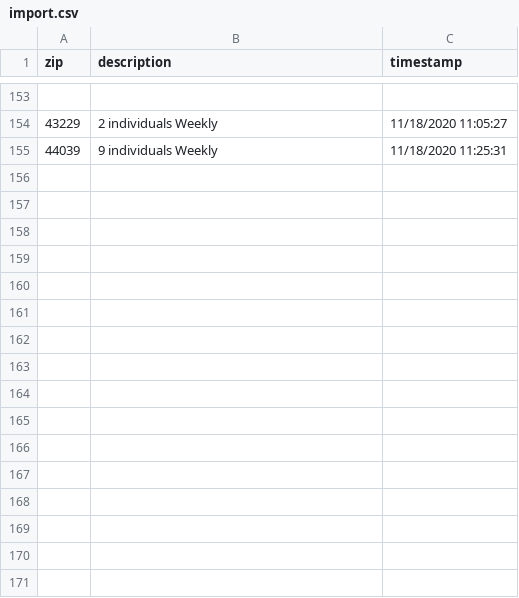
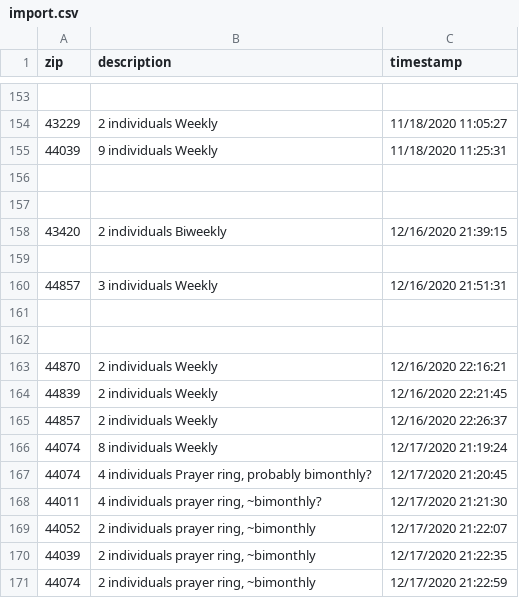
Before and after one commit to neolefty/devotions-map, a CSV file: data/spreadsheet/import.csv, drawn as a sheet; only a part is shown, gaps mark what is left out; the diff names each change by its address in the sheet, - before the commit and + after, or states it on an @@ line.

```diff
--- a/data/spreadsheet/import.csv
+++ b/data/spreadsheet/import.csv
+row 156: (empty)
+row 157: (empty)
+row 158: 43420 | 2 individuals Biweekly | 12/16/2020 21:39:15
+row 159: (empty)
+row 160: 44857 | 3 individuals Weekly | 12/16/2020 21:51:31
+row 161: (empty)
+row 162: (empty)
+row 163: 44870 | 2 individuals Weekly | 12/16/2020 22:16:21
+row 164: 44839 | 2 individuals Weekly | 12/16/2020 22:21:45
+row 165: 44857 | 2 individuals Weekly | 12/16/2020 22:26:37
+row 166: 44074 | 8 individuals Weekly | 12/17/2020 21:19:24
+row 167: 44074 | 4 individuals Prayer ring, probably bimonthly? | 12/17/2020 21:20:45
+row 168: 44011 | 4 individuals prayer ring, ~bimonthly? | 12/17/2020 21:21:30
+row 169: 44052 | 2 individuals prayer ring, ~bimonthly | 12/17/2020 21:22:07
+row 170: 44039 | 2 individuals prayer ring, ~bimonthly | 12/17/2020 21:22:35
+row 171: 44074 | 2 individuals prayer ring, ~bimonthly | 12/17/2020 21:22:59
```
Also changed, not shown: data/spreadsheet/devotions.csv, 1 other file.
